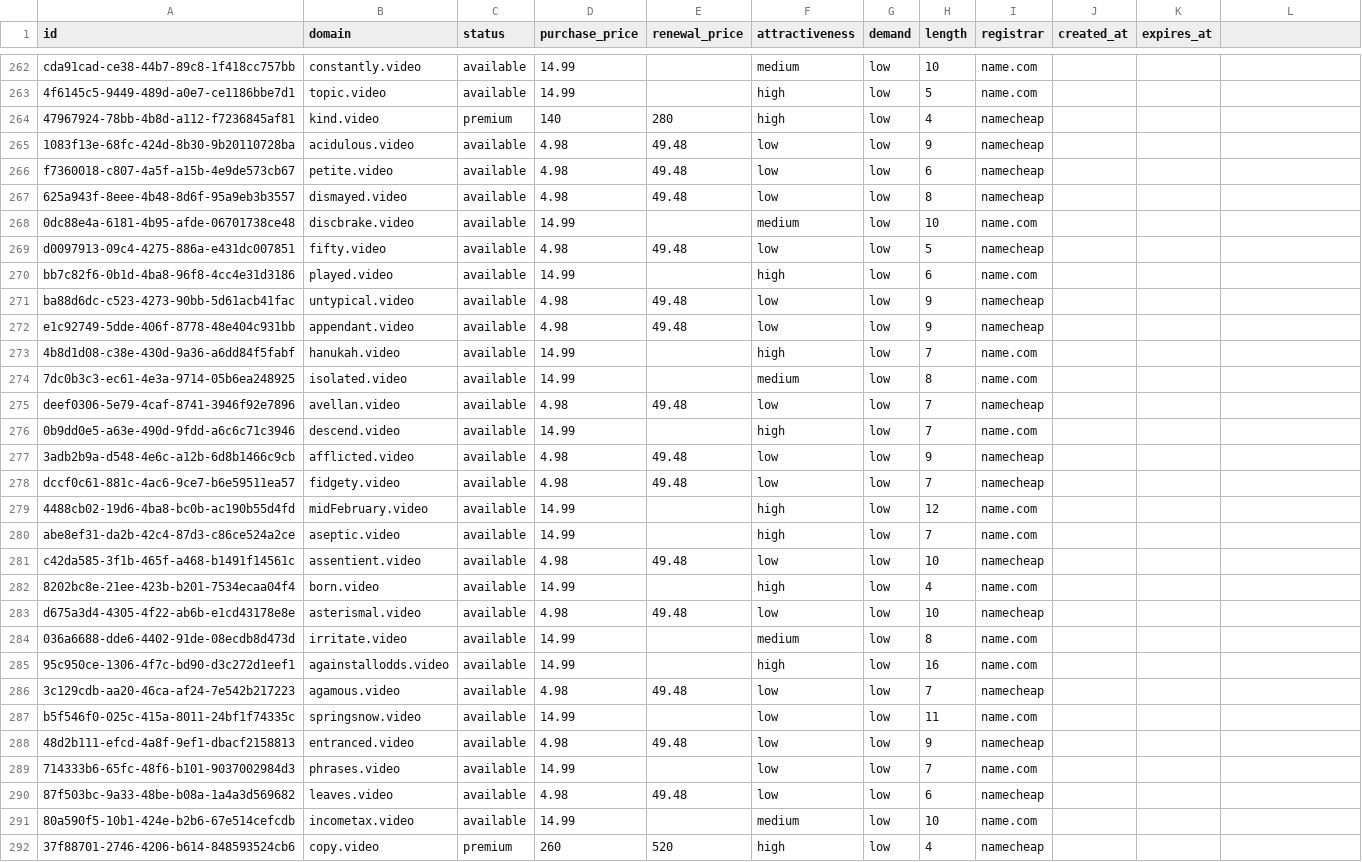
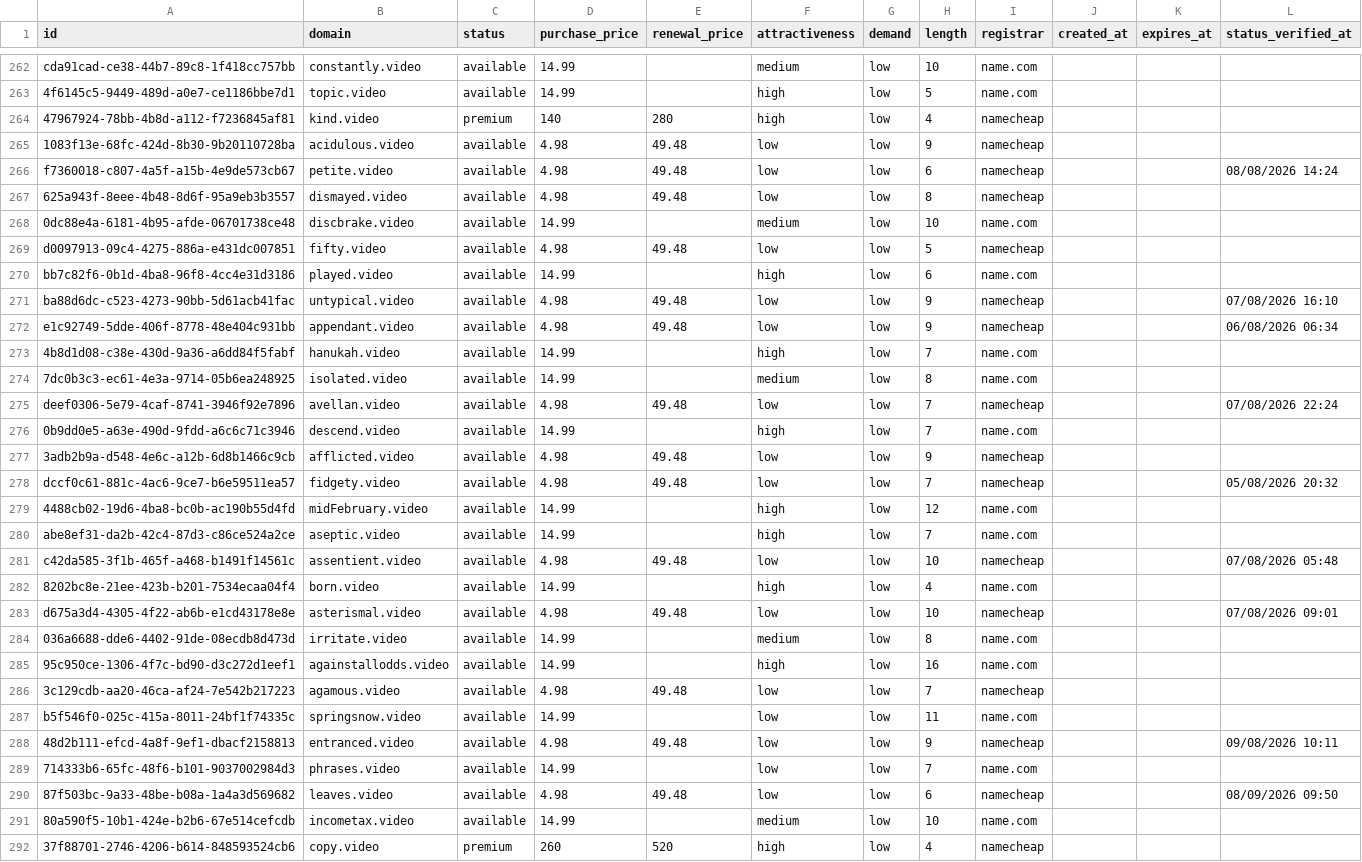
Before and after one commit to UniqueDomains/video-oneword-domains, a CSV file: video.csv, drawn as a sheet; only a part is shown, gaps mark what is left out; the diff covers the shown part only.

Commit message:
Domains update

```diff
--- a/video.csv
+++ b/video.csv
@@ -1 +1 @@
-id,domain,status,purchase_price,renewal_price,attractiveness,demand,length,registrar,created_at,expires_at
+id,domain,status,purchase_price,renewal_price,attractiveness,demand,length,registrar,created_at,expires_at,status_verified_at
@@ -266 +266 @@ cda91cad-ce38-44b7-89c8-1f418cc757bb,constantly.video,available,14.99,,medium,lo
-f7360018-c807-4a5f-a15b-4e9de573cb67,petite.video,available,4.98,49.48,low,low,6,namecheap,,
+f7360018-c807-4a5f-a15b-4e9de573cb67,petite.video,available,4.98,49.48,low,low,6,namecheap,,,08/08/2026 14:24
@@ -271,2 +271,2 @@ bb7c82f6-0b1d-4ba8-96f8-4cc4e31d3186,played.video,available,14.99,,high,low,6,na
-ba88d6dc-c523-4273-90bb-5d61acb41fac,untypical.video,available,4.98,49.48,low,low,9,namecheap,,
-e1c92749-5dde-406f-8778-48e404c931bb,appendant.video,available,4.98,49.48,low,low,9,namecheap,,
+ba88d6dc-c523-4273-90bb-5d61acb41fac,untypical.video,available,4.98,49.48,low,low,9,namecheap,,,07/08/2026 16:10
+e1c92749-5dde-406f-8778-48e404c931bb,appendant.video,available,4.98,49.48,low,low,9,namecheap,,,06/08/2026 06:34
@@ -275 +275 @@ e1c92749-5dde-406f-8778-48e404c931bb,appendant.video,available,4.98,49.48,low,lo
-deef0306-5e79-4caf-8741-3946f92e7896,avellan.video,available,4.98,49.48,low,low,7,namecheap,,
+deef0306-5e79-4caf-8741-3946f92e7896,avellan.video,available,4.98,49.48,low,low,7,namecheap,,,07/08/2026 22:24
@@ -278 +278 @@ deef0306-5e79-4caf-8741-3946f92e7896,avellan.video,available,4.98,49.48,low,low,
-dccf0c61-881c-4ac6-9ce7-b6e59511ea57,fidgety.video,available,4.98,49.48,low,low,7,namecheap,,
+dccf0c61-881c-4ac6-9ce7-b6e59511ea57,fidgety.video,available,4.98,49.48,low,low,7,namecheap,,,05/08/2026 20:32
@@ -281 +281 @@ abe8ef31-da2b-42c4-87d3-c86ce524a2ce,aseptic.video,available,14.99,,high,low,7,n
-c42da585-3f1b-465f-a468-b1491f14561c,assentient.video,available,4.98,49.48,low,low,10,namecheap,,
+c42da585-3f1b-465f-a468-b1491f14561c,assentient.video,available,4.98,49.48,low,low,10,namecheap,,,07/08/2026 05:48
@@ -283 +283 @@ c42da585-3f1b-465f-a468-b1491f14561c,assentient.video,available,4.98,49.48,low,l
-d675a3d4-4305-4f22-ab6b-e1cd43178e8e,asterismal.video,available,4.98,49.48,low,low,10,namecheap,,
+d675a3d4-4305-4f22-ab6b-e1cd43178e8e,asterismal.video,available,4.98,49.48,low,low,10,namecheap,,,07/08/2026 09:01
@@ -288 +288 @@ b5f546f0-025c-415a-8011-24bf1f74335c,springsnow.video,available,14.99,,low,low,1
-48d2b111-efcd-4a8f-9ef1-dbacf2158813,entranced.video,available,4.98,49.48,low,low,9,namecheap,,
+48d2b111-efcd-4a8f-9ef1-dbacf2158813,entranced.video,available,4.98,49.48,low,low,9,namecheap,,,09/08/2026 10:11
@@ -290 +290 @@ b5f546f0-025c-415a-8011-24bf1f74335c,springsnow.video,available,14.99,,low,low,1
-87f503bc-9a33-48be-b08a-1a4a3d569682,leaves.video,available,4.98,49.48,low,low,6,namecheap,,
+87f503bc-9a33-48be-b08a-1a4a3d569682,leaves.video,available,4.98,49.48,low,low,6,namecheap,,,08/09/2026 09:50
```
Also changed, not shown: 121 edited cells elsewhere in this file, 6 other files.
